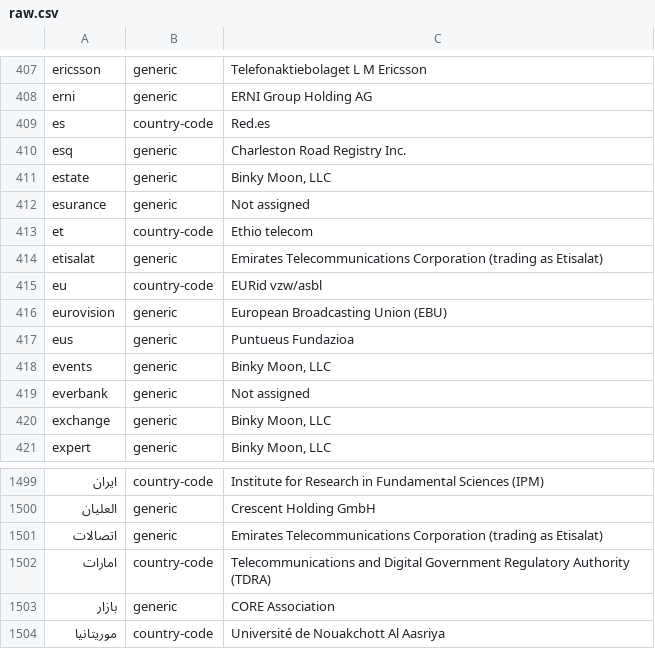
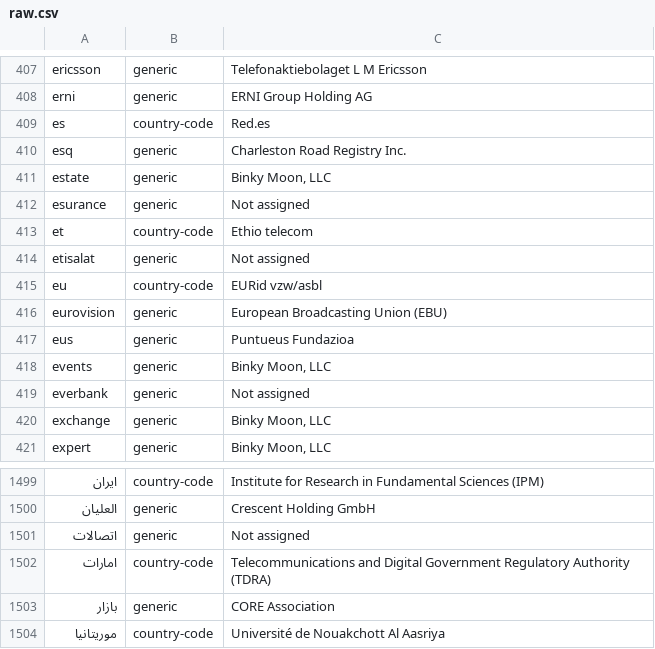
Before and after one commit to gh0stwizard/iana-tld-extractor, a CSV file: raw.csv, drawn as a sheet; only a part is shown, gaps mark what is left out.

```diff
--- a/raw.csv
+++ b/raw.csv
@@ -413,3 +413,3 @@
 "et","country-code","Ethio telecom"
-"etisalat","generic","Emirates Telecommunications Corporation (trading as Etisalat)"
+"etisalat","generic","Not assigned"
 "eu","country-code","EURid vzw/asbl"
@@ -1500,3 +1500,3 @@
 "العليان","generic","Crescent Holding GmbH"
-"اتصالات","generic","Emirates Telecommunications Corporation (trading as Etisalat)"
+"اتصالات","generic","Not assigned"
 "امارات","country-code","Telecommunications and Digital Government Regulatory Authority (TDRA)"
```
Also changed, not shown: tld.csv.
